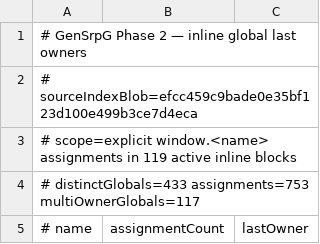
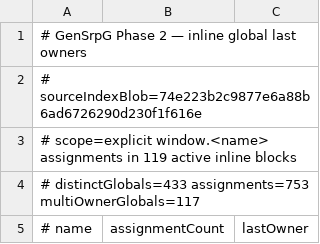
Before and after one commit to slyen4425-cloud/Zombicide-40k, a TSV file: docs/GENSRPG_PHASE2_INLINE_GLOBAL_LAST_OWNERS.tsv, drawn as a sheet; only a part is shown.

Commit message:
docs: realign Phase 2 inline global fingerprint

```diff
--- a/docs/GENSRPG_PHASE2_INLINE_GLOBAL_LAST_OWNERS.tsv
+++ b/docs/GENSRPG_PHASE2_INLINE_GLOBAL_LAST_OWNERS.tsv
@@ -1,3 +1,3 @@
 # GenSrpG Phase 2 — inline global last owners
-# sourceIndexBlob=efcc459c9bade0e35bf123d100e499b3ce7d4eca
+# sourceIndexBlob=74e223b2c9877e6a88b6ad6726290d230f1f616e
 # scope=explicit window.<name> assignments in 119 active inline blocks
```
